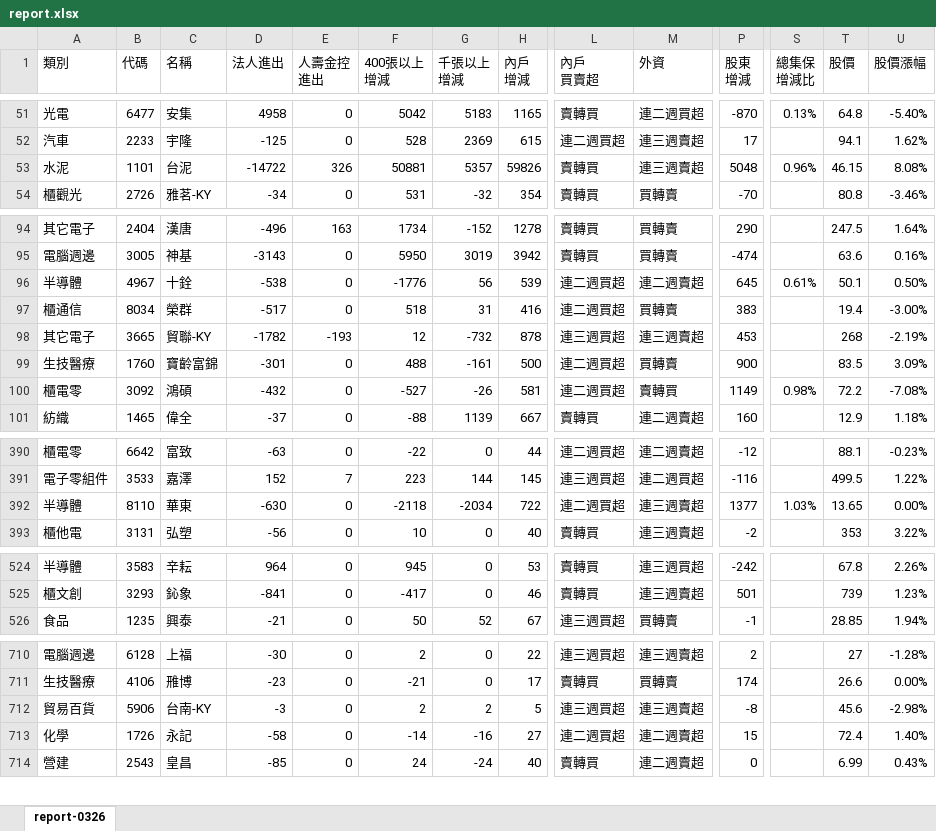
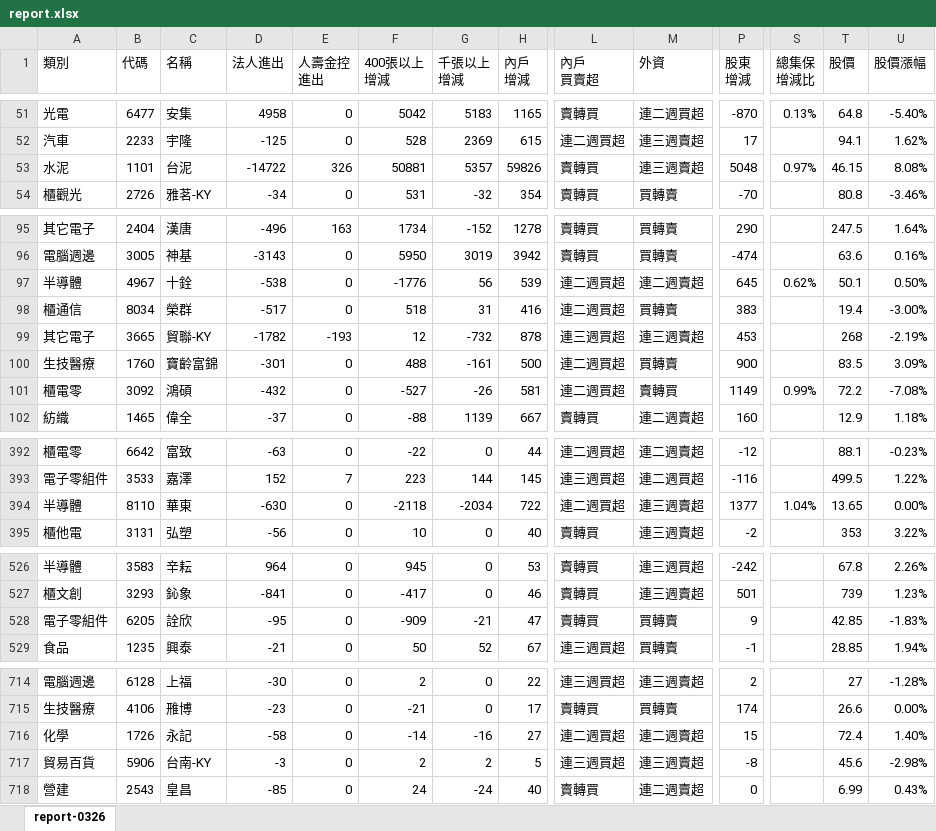
Before and after one commit to jamwin0312/jamwin0312.github.io, an Excel workbook: report.xlsx, sheet report-0326, drawn as a sheet; only a part is shown, gaps mark what is left out; values as stored, in another font and other column widths than the file's, no borders; charts and pictures not drawn; addresses are those after the commit; rows hold the shown columns only; the diff covers the shown part only; the diff names each change by its address in the sheet, - before the commit and + after, or states it on an @@ line.

```diff
--- a/report.xlsx (sheet report-0326)
+++ b/report.xlsx (sheet report-0326)
-S53 (總集保 增減比): 0.96%
+S53 (總集保 增減比): 0.97%
-S97 (總集保 增減比): 0.61%
+S97 (總集保 增減比): 0.62%
-S101 (總集保 增減比): 0.98%
+S101 (總集保 增減比): 0.99%
-S394 (總集保 增減比): 1.03%
+S394 (總集保 增減比): 1.04%
+row 528: 電子零組件 | 6205 | 詮欣 | -95 | 0 | -909 | -21 | 47 | 賣轉買 | 買轉賣 | 9 |  | 42.85 | -1.83%
@@ row 712 moved to row 717: 貿易百貨 @@
```
Also changed, not shown: 14 added rows, 15 removed rows, 112 moved rows and 6 edited cells elsewhere in this sheet, 8 other files.
